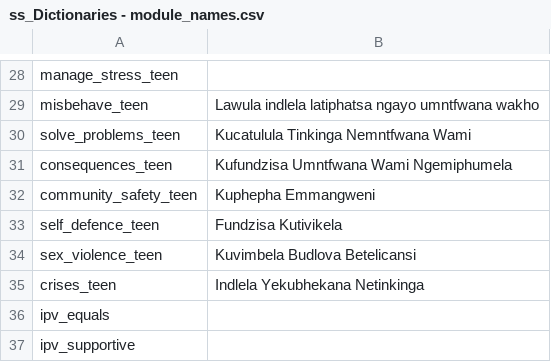
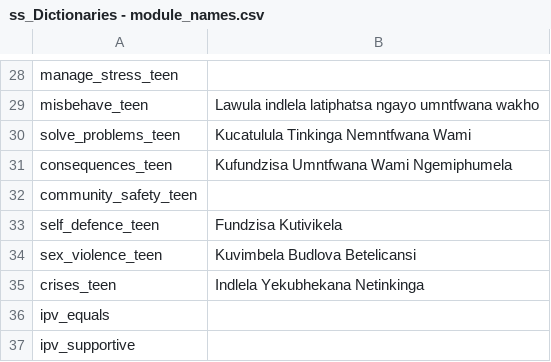
Before and after one commit to IDEMSInternational/plh-digital-content, a CSV file: translations/parent_text_v2/ss/ss_Dictionaries - module_names.csv, drawn as a sheet; only a part is shown, gaps mark what is left out.

Commit message:
New translations Dictionaries - module_names.csv (Swati)

```diff
--- a/translations/parent_text_v2/ss/ss_Dictionaries - module_names.csv
+++ b/translations/parent_text_v2/ss/ss_Dictionaries - module_names.csv
@@ -31,3 +31,3 @@
 "consequences_teen","Kufundzisa Umntfwana Wami Ngemiphumela"
-"community_safety_teen","Kuphepha Emmangweni"
+"community_safety_teen",""
 "self_defence_teen","Fundzisa Kutivikela"
```
